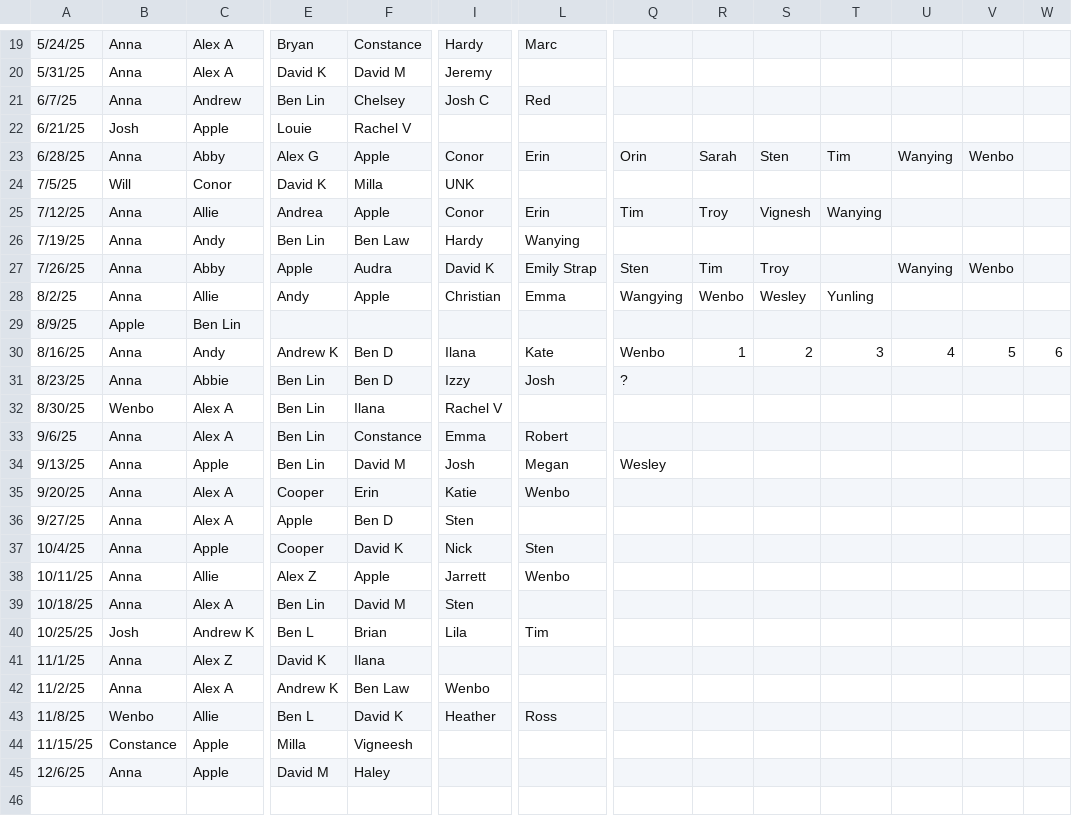
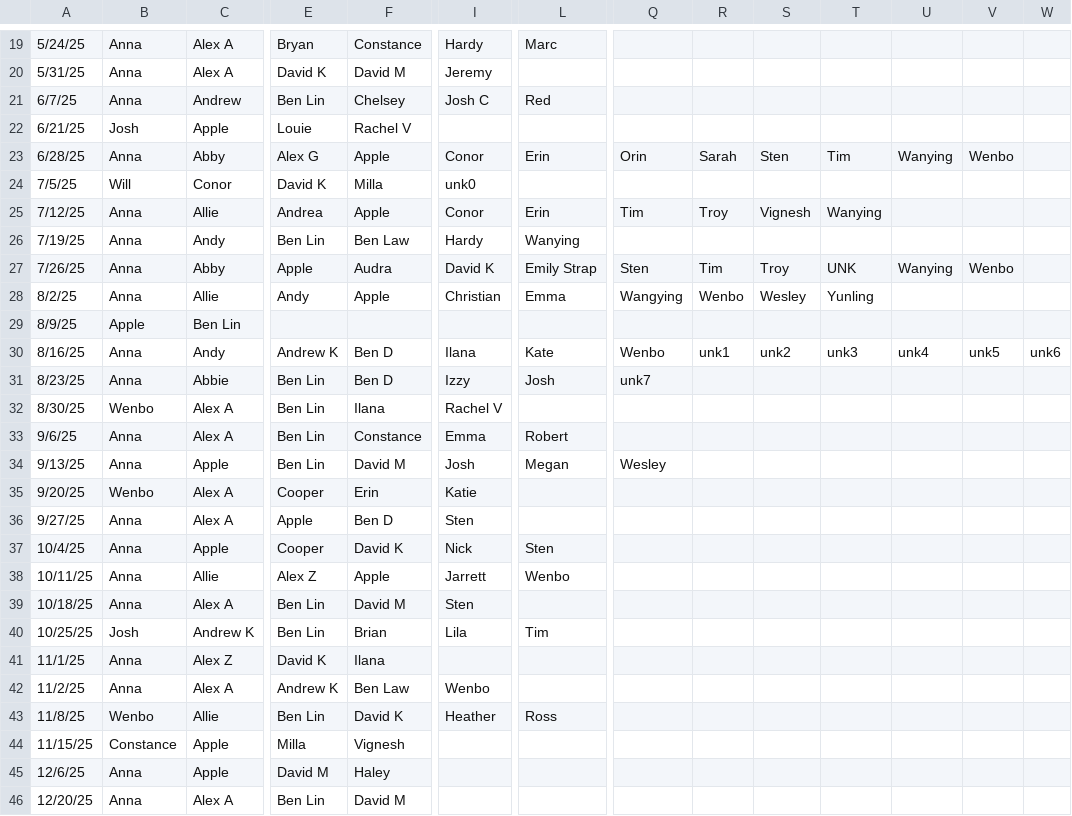
Before and after one commit to annabhe/tbd_stats, a CSV file: sat_attendance_2025.csv, drawn as a sheet; only a part is shown, gaps mark what is left out; rows hold the shown columns only; the diff names each change by its address in the sheet, - before the commit and + after, or states it on an @@ line.

```diff
--- a/sat_attendance_2025.csv
+++ b/sat_attendance_2025.csv
-I24: UNK
+I24: unk0
-T27: (empty)
+T27: UNK
-R30: 1
+R30: unk1
-S30: 2
+S30: unk2
-T30: 3
+T30: unk3
-U30: 4
+U30: unk4
-V30: 5
+V30: unk5
-W30: 6
+W30: unk6
-Q31: ?
+Q31: unk7
-B35: Anna
+B35: Wenbo
-L35: Wenbo
+L35: (empty)
-E40: Ben L
+E40: Ben Lin
-E43: Ben L
+E43: Ben Lin
-F44: Vigneesh
+F44: Vignesh
+row 46: 12/20/25 | Anna | Alex A | Ben Lin | David M
```
Also changed, not shown: tbd_stats_2025.csv, 19 other files.
